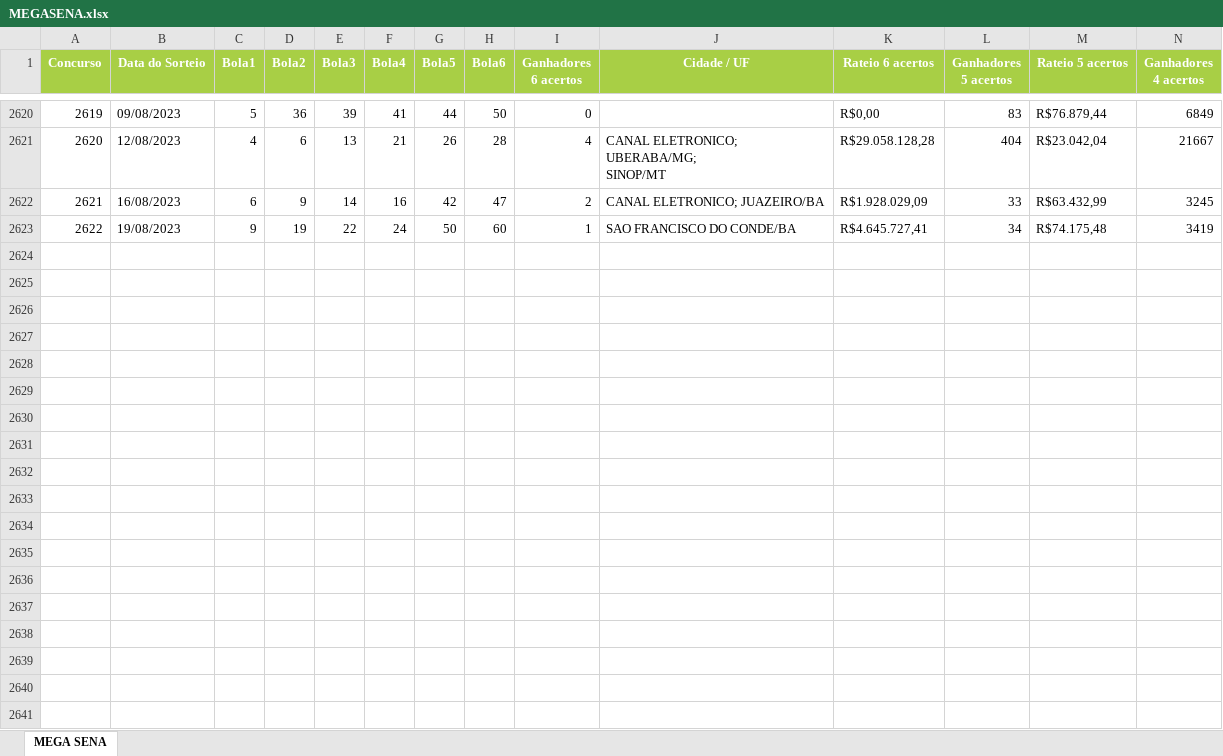
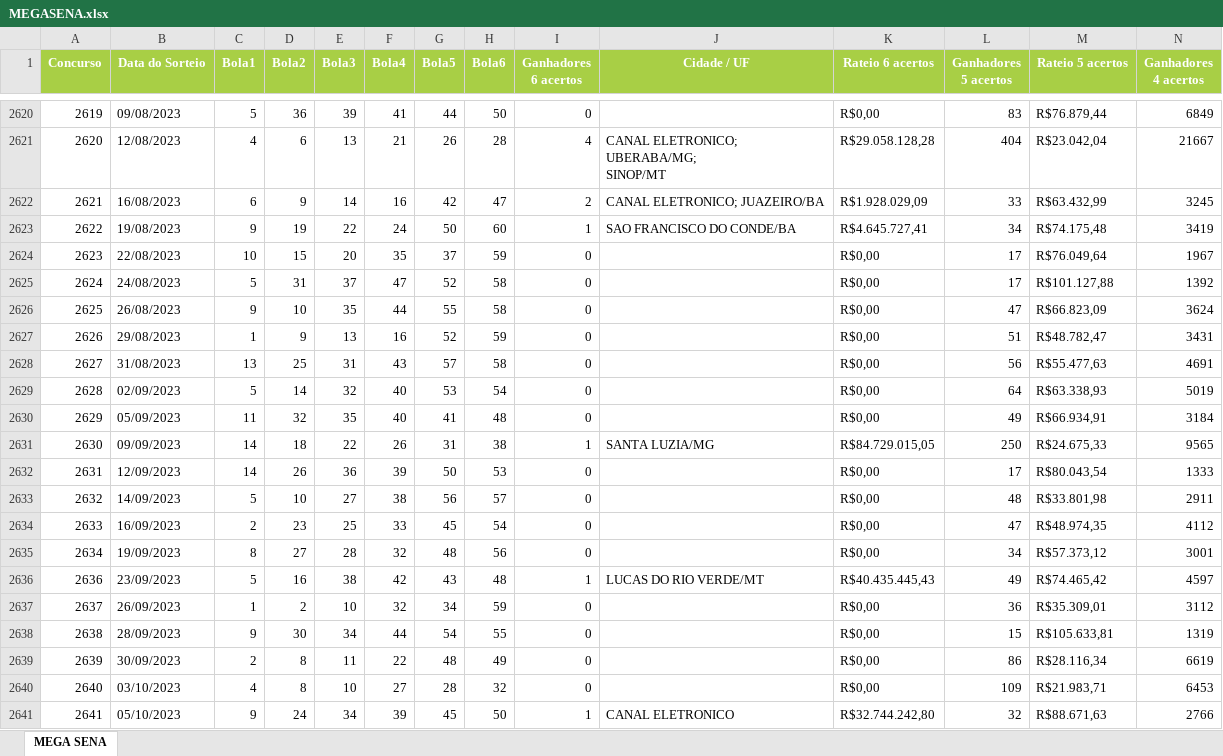
Before and after one commit to viniciusfernandes/mega-sena, an Excel workbook: src/main/resources/MEGASENA.xlsx, sheet MEGA SENA, drawn as a sheet; only a part is shown, gaps mark what is left out; values as stored, in another font and other column widths than the file's, no borders; rows hold the shown columns only; the diff covers the shown part only; the diff names each change by its address in the sheet, - before the commit and + after, or states it on an @@ line.

Commit message:
Refatorando o Main e incluindo a geracao de apostas

```diff
--- a/src/main/resources/MEGASENA.xlsx (sheet MEGA SENA)
+++ b/src/main/resources/MEGASENA.xlsx (sheet MEGA SENA)
+row 2624: 2623 | 22/08/2023 | 10 | 15 | 20 | 35 | 37 | 59 | 0 |  | R$0,00 | 17 | R$76.049,64 | 1967
+row 2625: 2624 | 24/08/2023 | 5 | 31 | 37 | 47 | 52 | 58 | 0 |  | R$0,00 | 17 | R$101.127,88 | 1392
+row 2626: 2625 | 26/08/2023 | 9 | 10 | 35 | 44 | 55 | 58 | 0 |  | R$0,00 | 47 | R$66.823,09 | 3624
+row 2627: 2626 | 29/08/2023 | 1 | 9 | 13 | 16 | 52 | 59 | 0 |  | R$0,00 | 51 | R$48.782,47 | 3431
+row 2628: 2627 | 31/08/2023 | 13 | 25 | 31 | 43 | 57 | 58 | 0 |  | R$0,00 | 56 | R$55.477,63 | 4691
+row 2629: 2628 | 02/09/2023 | 5 | 14 | 32 | 40 | 53 | 54 | 0 |  | R$0,00 | 64 | R$63.338,93 | 5019
+row 2630: 2629 | 05/09/2023 | 11 | 32 | 35 | 40 | 41 | 48 | 0 |  | R$0,00 | 49 | R$66.934,91 | 3184
+row 2631: 2630 | 09/09/2023 | 14 | 18 | 22 | 26 | 31 | 38 | 1 | SANTA LUZIA/MG | R$84.729.015,05 | 250 | R$24.675,33 | 9565
+row 2632: 2631 | 12/09/2023 | 14 | 26 | 36 | 39 | 50 | 53 | 0 |  | R$0,00 | 17 | R$80.043,54 | 1333
+row 2633: 2632 | 14/09/2023 | 5 | 10 | 27 | 38 | 56 | 57 | 0 |  | R$0,00 | 48 | R$33.801,98 | 2911
+row 2634: 2633 | 16/09/2023 | 2 | 23 | 25 | 33 | 45 | 54 | 0 |  | R$0,00 | 47 | R$48.974,35 | 4112
+row 2635: 2634 | 19/09/2023 | 8 | 27 | 28 | 32 | 48 | 56 | 0 |  | R$0,00 | 34 | R$57.373,12 | 3001
+row 2636: 2636 | 23/09/2023 | 5 | 16 | 38 | 42 | 43 | 48 | 1 | LUCAS DO RIO VERDE/MT | R$40.435.445,43 | 49 | R$74.465,42 | 4597
+row 2637: 2637 | 26/09/2023 | 1 | 2 | 10 | 32 | 34 | 59 | 0 |  | R$0,00 | 36 | R$35.309,01 | 3112
+row 2638: 2638 | 28/09/2023 | 9 | 30 | 34 | 44 | 54 | 55 | 0 |  | R$0,00 | 15 | R$105.633,81 | 1319
+row 2639: 2639 | 30/09/2023 | 2 | 8 | 11 | 22 | 48 | 49 | 0 |  | R$0,00 | 86 | R$28.116,34 | 6619
+row 2640: 2640 | 03/10/2023 | 4 | 8 | 10 | 27 | 28 | 32 | 0 |  | R$0,00 | 109 | R$21.983,71 | 6453
+row 2641: 2641 | 05/10/2023 | 9 | 24 | 34 | 39 | 45 | 50 | 1 | CANAL ELETRONICO | R$32.744.242,80 | 32 | R$88.671,63 | 2766
```
Also changed, not shown: 13 added rows elsewhere in this sheet, src/main/resources/LOTOMANIA.xlsx, 3 other files.
